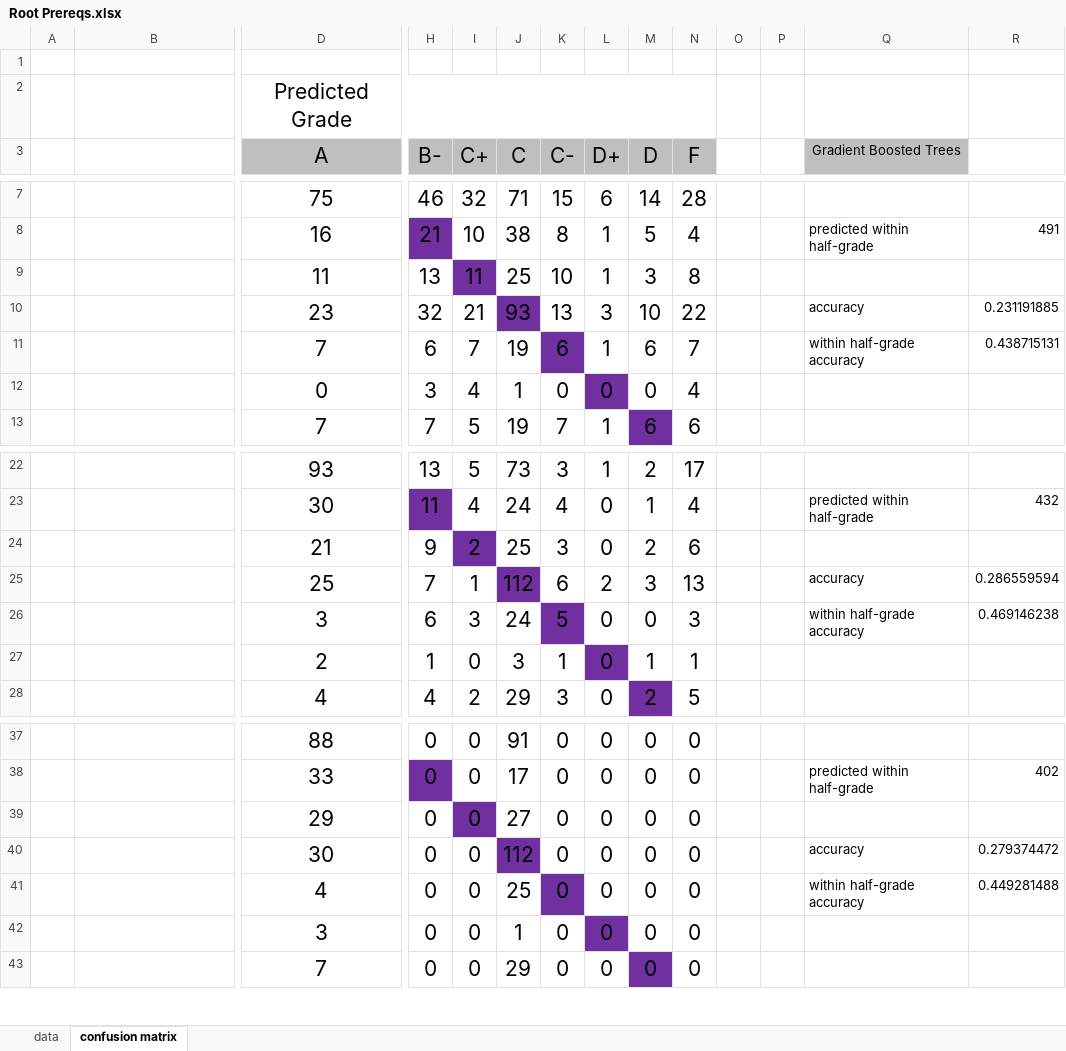
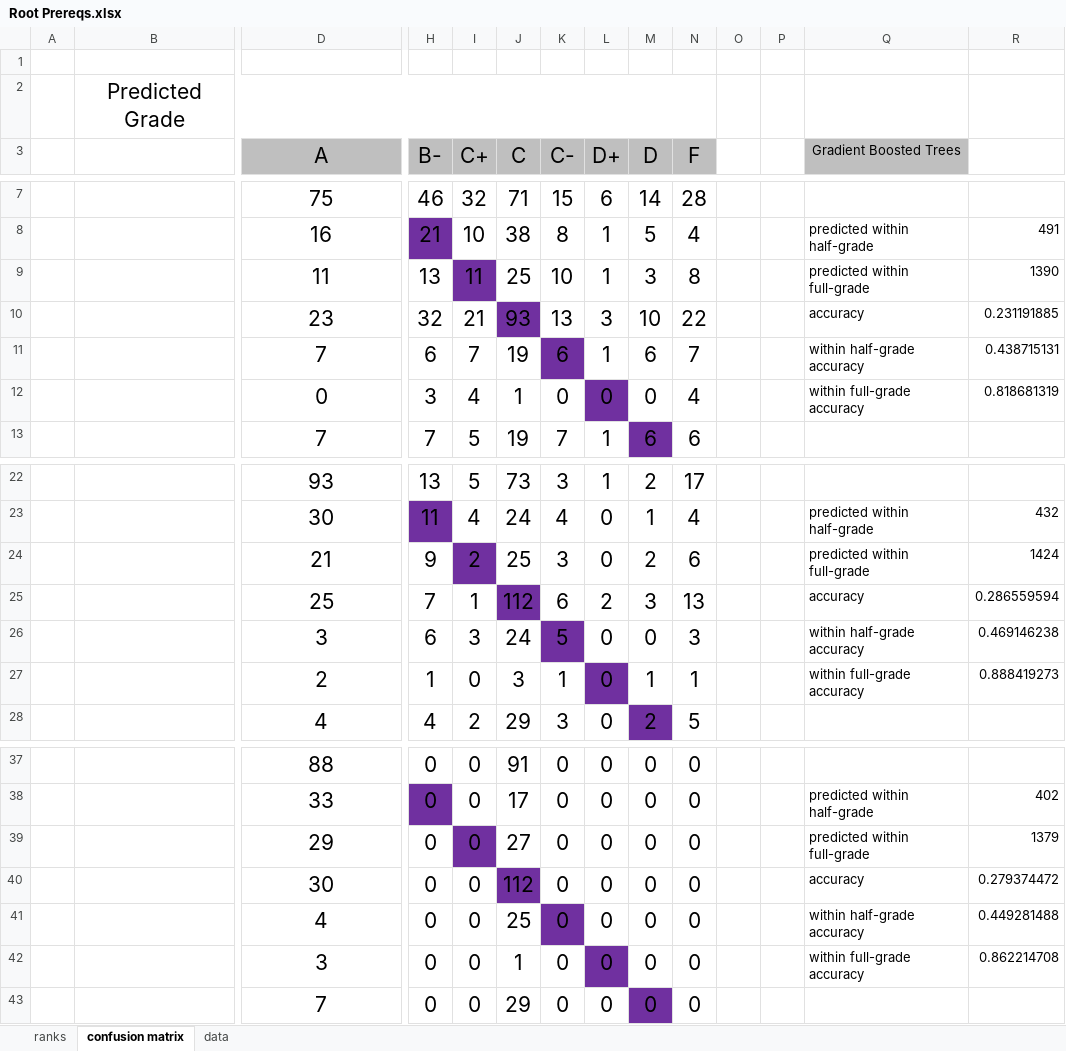
Before and after one commit to eross-uwp/Server, an Excel workbook: postrequisite_prediction/analysis/Root Prereqs.xlsx, sheet confusion matrix, drawn as a sheet; only a part is shown, gaps mark what is left out; values as stored, in another font and other column widths than the file's, no borders; conditional formats not drawn; removed rows and columns are numbered as before the commit, all else as after; rows hold the shown columns only; the diff covers the shown part only; the diff names each change by its address in the sheet, - before the commit and + after, or states it on an @@ line.

```diff
--- a/postrequisite_prediction/analysis/Root Prereqs.xlsx (sheet confusion matrix)
+++ b/postrequisite_prediction/analysis/Root Prereqs.xlsx (sheet confusion matrix)
+sheet tab: ranks
@@ sheet tab order changed: ranks | confusion matrix | data @@
-row 2:  |  | Predicted Grade
+row 2:  | Predicted Grade
-Q9 (Gradient Boosted Trees): (empty)
+Q9 (Gradient Boosted Trees): predicted within full-grade
-R9: (empty)
+R9: 1390
-Q12 (Gradient Boosted Trees): (empty)
+Q12 (Gradient Boosted Trees): within full-grade accuracy
-R12: (empty)
+R12: 0.818681319
-Q24 (Gradient Boosted Trees): (empty)
+Q24 (Gradient Boosted Trees): predicted within full-grade
-R24: (empty)
+R24: 1424
-Q27 (Gradient Boosted Trees): (empty)
+Q27 (Gradient Boosted Trees): within full-grade accuracy
-R27: (empty)
+R27: 0.888419273
-Q39 (Gradient Boosted Trees): (empty)
+Q39 (Gradient Boosted Trees): predicted within full-grade
-R39: (empty)
+R39: 1379
-Q42 (Gradient Boosted Trees): (empty)
+Q42 (Gradient Boosted Trees): within full-grade accuracy
-R42: (empty)
+R42: 0.862214708
```
Also changed, not shown: 4 edited cells elsewhere in this sheet, sheet data, 2 other files.
